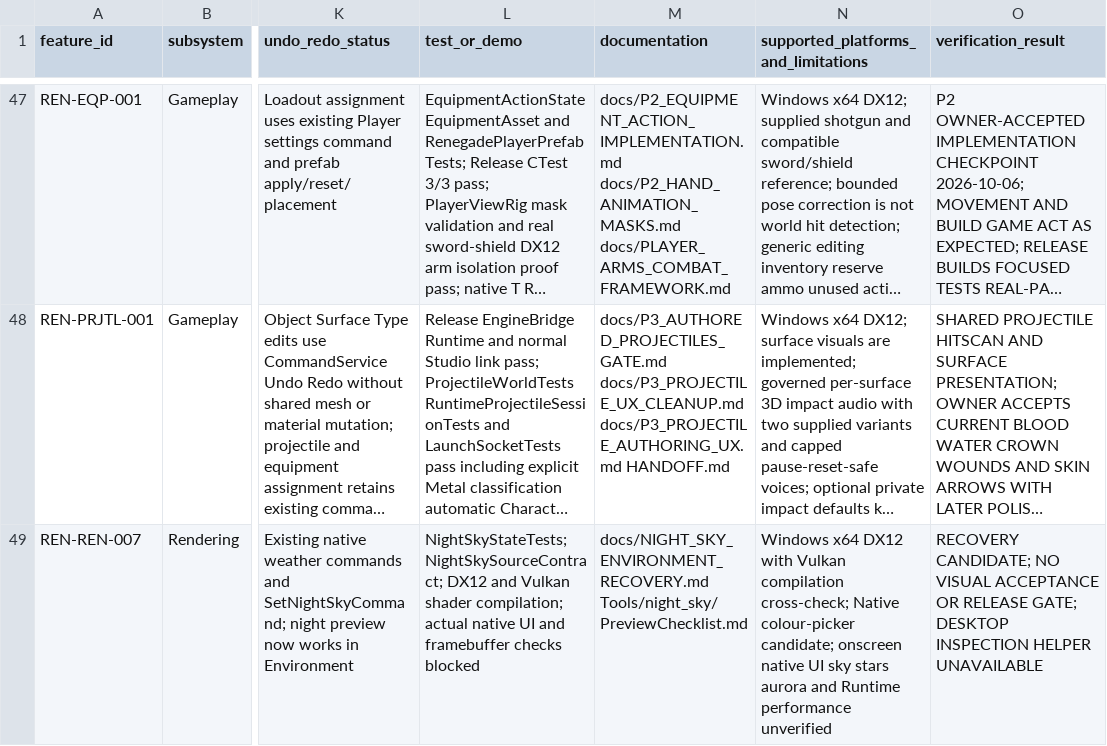
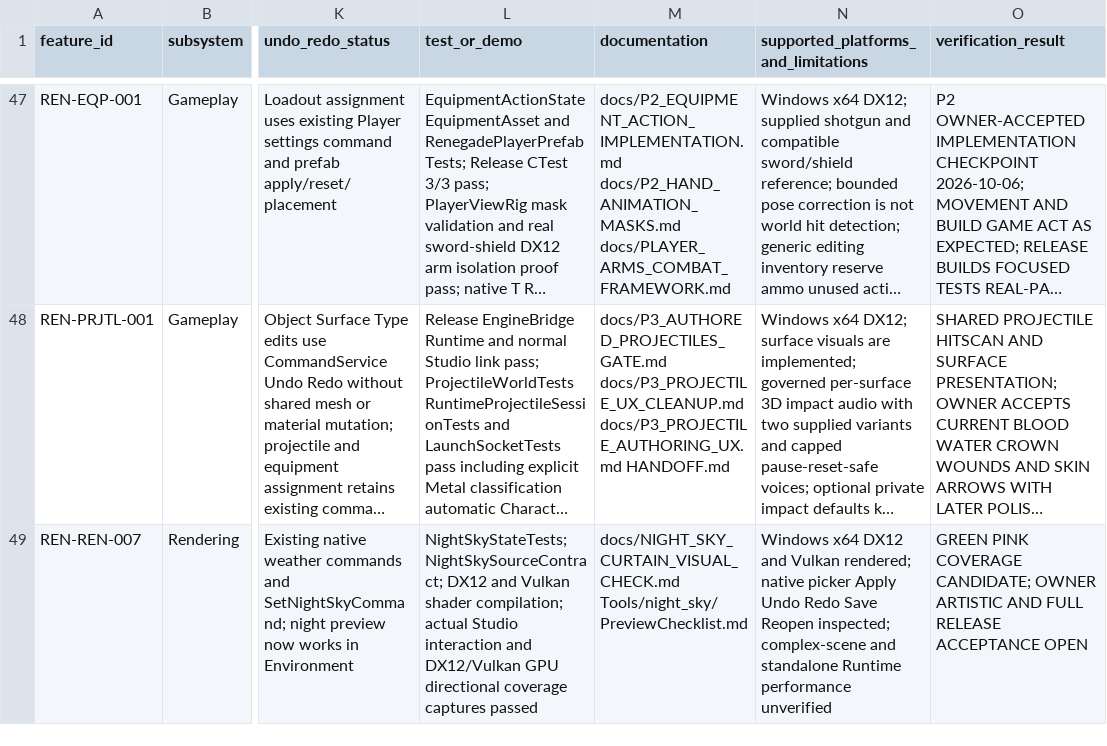
Before and after one commit to mav3r1ckmediastudio-glitch/renegade-engine, a CSV file: docs/FEATURE_MATRIX.csv, drawn as a sheet; only a part is shown, gaps mark what is left out; long unchanged cells end in …; the diff names each change by its address in the sheet, - before the commit and + after, or states it on an @@ line.

Commit message:
Add soft green pink aurora coverage and real GPU visual proof

```diff
--- a/docs/FEATURE_MATRIX.csv
+++ b/docs/FEATURE_MATRIX.csv
-L49 (test_or_demo): …compilation; actual native UI and framebuffer checks blocked
+L49 (test_or_demo): …compilation; actual Studio interaction and DX12/Vulkan GPU directional coverage captures passed
-M49 (documentation): docs/NIGHT_SKY_ENVIRONMENT_RECOVERY.md Tools/night_sky/PreviewChecklist.md
+M49 (documentation): docs/NIGHT_SKY_CURTAIN_VISUAL_CHECK.md Tools/night_sky/PreviewChecklist.md
-N49: …x64 DX12 with Vulkan compilation cross-check; Native colour-picker candidate; onscreen native UI sky stars aurora and Runtime performance…
+N49: …x64 DX12 and Vulkan rendered; native picker Apply Undo Redo Save Reopen inspected; complex-scene and standalone Runtime performance…
-O49 (verification_result): RECOVERY CANDIDATE; NO VISUAL ACCEPTANCE OR RELEASE GATE; DESKTOP INSPECTION HELPER UNAVAILABLE
+O49 (verification_result): GREEN PINK COVERAGE CANDIDATE; OWNER ARTISTIC AND FULL RELEASE ACCEPTANCE OPEN
```
Also changed, not shown: 10 other files.
